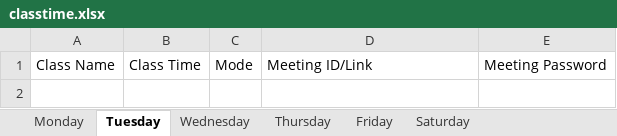
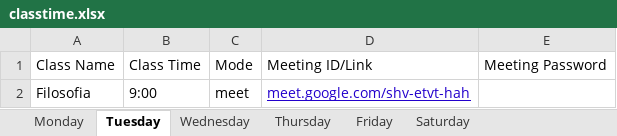
Before and after one commit to regalk13/Bot-ClassVirtual, an Excel workbook: classtime.xlsx, sheet Tuesday, drawn as a sheet; values as stored, in another font and other column widths than the file's, no borders; charts and pictures not drawn; the diff names each change by its address in the sheet, - before the commit and + after, or states it on an @@ line.

```diff
--- a/classtime.xlsx (sheet Tuesday)
+++ b/classtime.xlsx (sheet Tuesday)
+row 2: Filosofia | 9:00 | meet | meet.google.com/shv-etvt-hah
```
Also changed, not shown: 1 other file.
